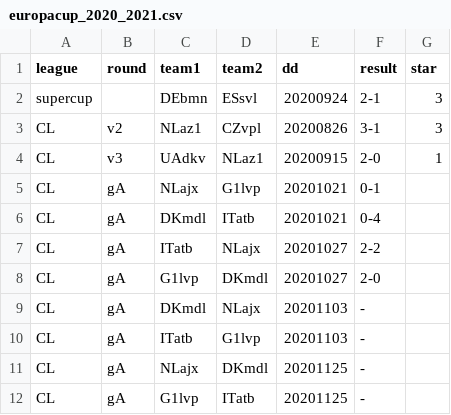
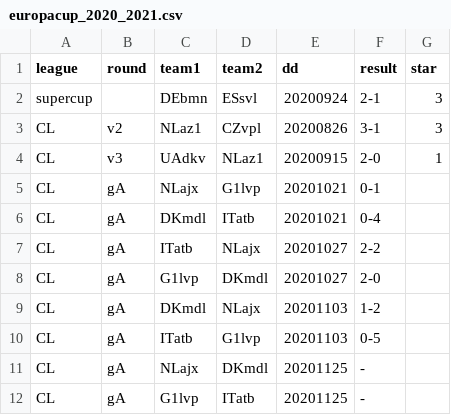
Before and after one commit to epsig/shob, a CSV file: code/Sport_Data/europacup/europacup_2020_2021.csv, drawn as a sheet; only a part is shown.

Commit message:
Issue #32 add results CL

```diff
--- a/code/Sport_Data/europacup/europacup_2020_2021.csv
+++ b/code/Sport_Data/europacup/europacup_2020_2021.csv
@@ -8,4 +8,4 @@ CL,gA,ITatb,NLajx,20201027,2-2,
 CL,gA,G1lvp,DKmdl,20201027,2-0,
-CL,gA,DKmdl,NLajx,20201103,-,
-CL,gA,ITatb,G1lvp,20201103,-,
+CL,gA,DKmdl,NLajx,20201103,1-2,
+CL,gA,ITatb,G1lvp,20201103,0-5,
 CL,gA,NLajx,DKmdl,20201125,-,
```
Also changed, not shown: 1 other file.
